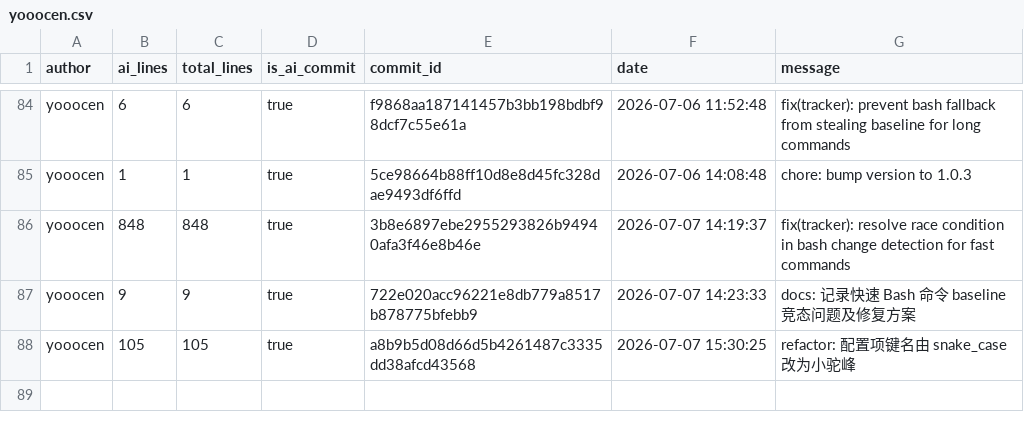
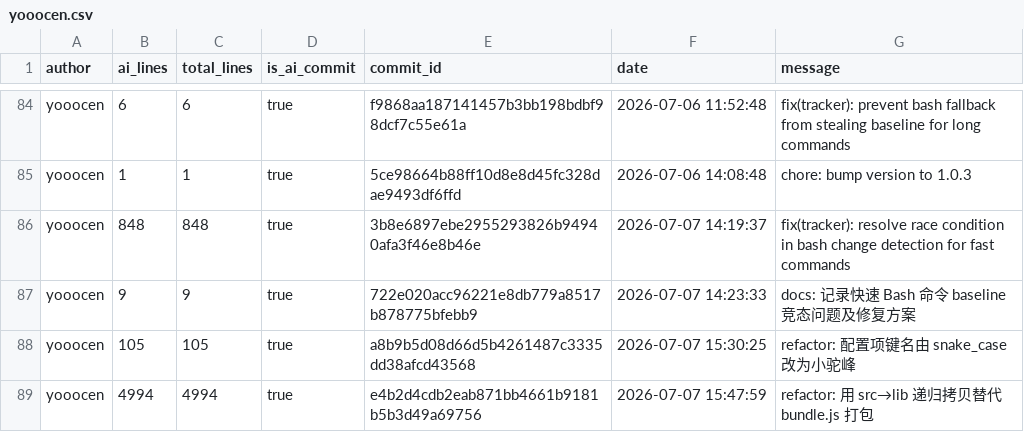
Before and after one commit to JohnJAS/git-code-tracker, a CSV file: .ai-tracking/yooocen.csv, drawn as a sheet; only a part is shown, gaps mark what is left out; the diff names each change by its address in the sheet, - before the commit and + after, or states it on an @@ line.

Commit message:
refactor: 用 src→lib 递归拷贝替代 bundle.js 打包
移除 esbuild 依赖，scripts/build.js 改为将 src/ 递归拷贝到两个
skill 目录的 lib/；11 个 wrapper 改从 ../lib/index.js 导入；
updater 的 applyReleaseFiles 同步为 rm+cp lib/ 而非复制 bundle.js。
测试 bundle.test.js 重命名为 lib.test.js。

[custom]

```diff
--- a/.ai-tracking/yooocen.csv
+++ b/.ai-tracking/yooocen.csv
+row 89: yooocen | 4994 | 4994 | true | e4b2d4cdb2eab871bb4661b9181b5b3d49a69756 | 2026-07-07 15:47:59 | refactor: 用 src→lib 递归拷贝替代 bundle.js 打包
```
